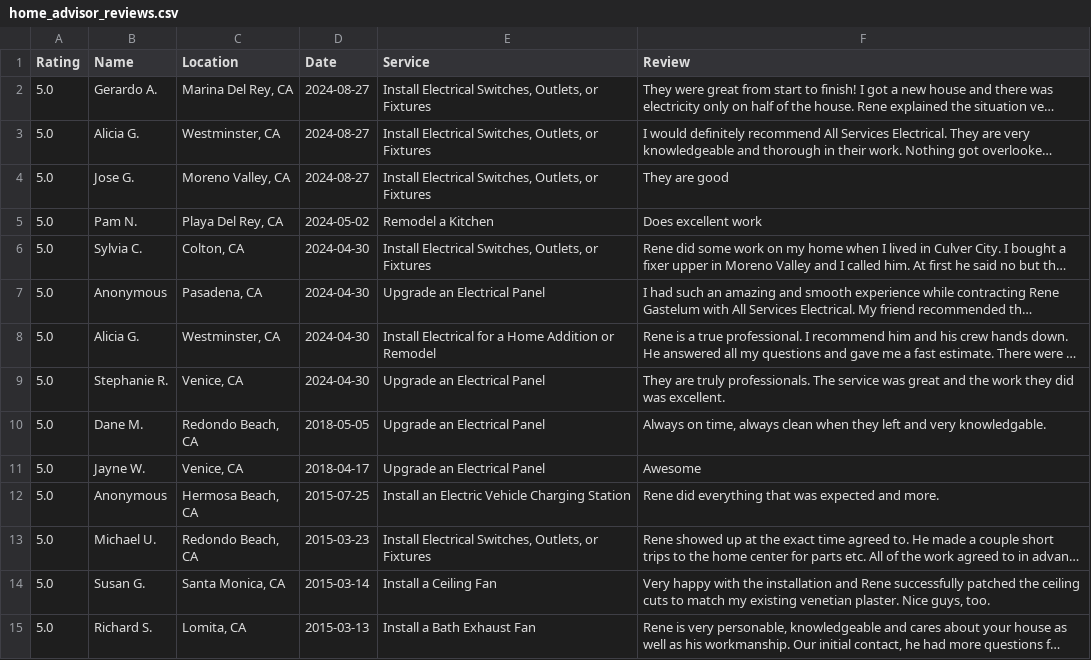
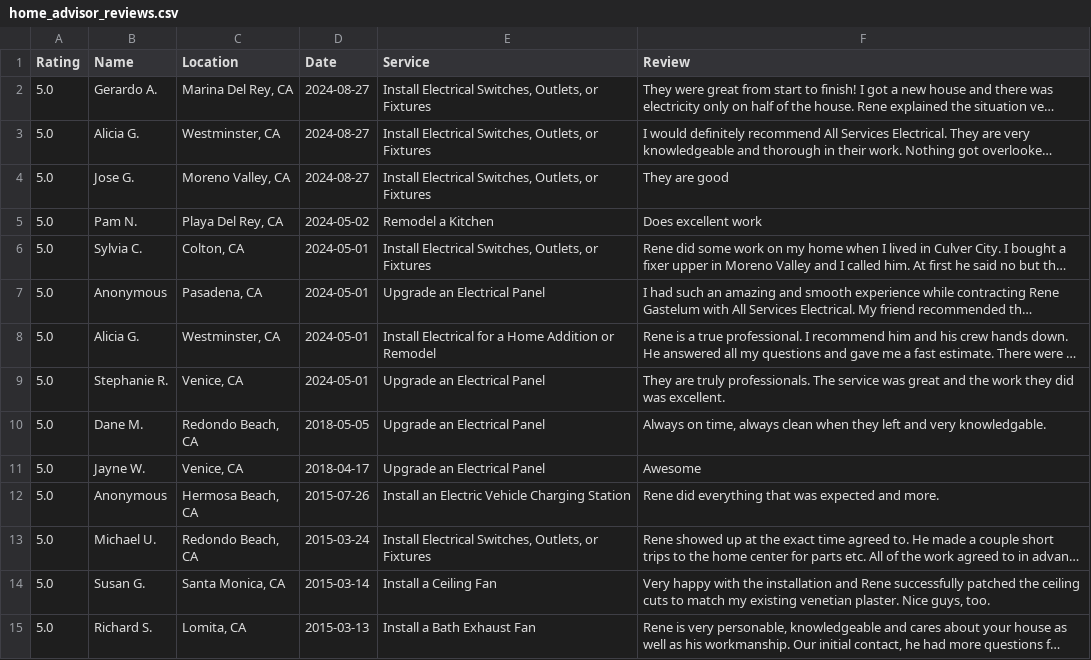
Before and after one commit to VirtusBusinessGroup/AllServicesElectrical, a CSV file: assets/data/home_advisor_reviews.csv, drawn as a sheet; only a part is shown; long unchanged cells end in …; the diff covers the shown part only; the diff names each change by its address in the sheet, - before the commit and + after, or states it on an @@ line.

```diff
--- a/assets/data/home_advisor_reviews.csv
+++ b/assets/data/home_advisor_reviews.csv
-D6:D9 (Date): 2024-04-30
+D6:D9 (Date): 2024-05-01
-D12 (Date): 2015-07-25
+D12 (Date): 2015-07-26
-D13 (Date): 2015-03-23
+D13 (Date): 2015-03-24
```
Also changed, not shown: 1 removed row and 3 edited cells elsewhere in this file.
